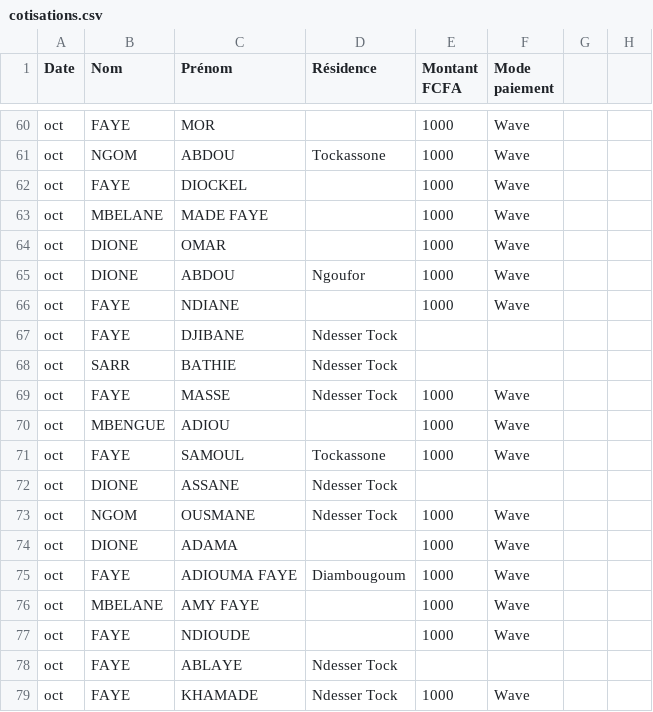
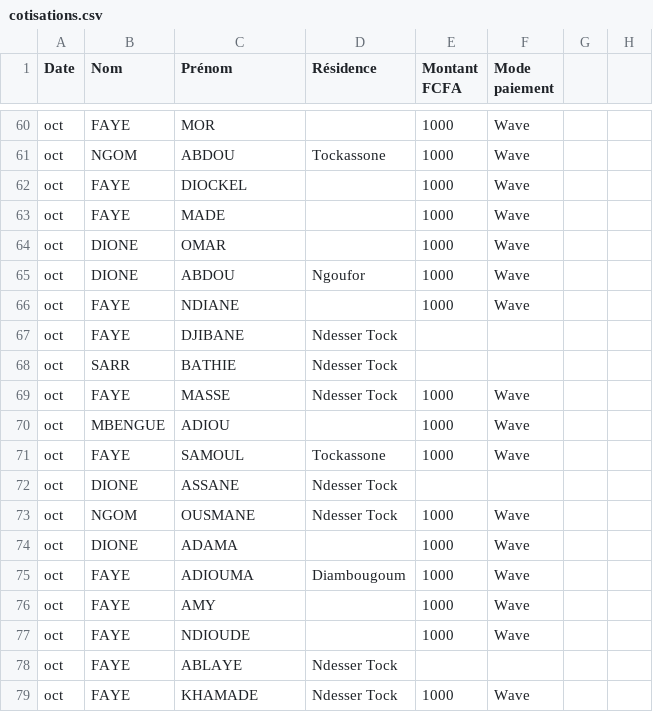
Before and after one commit to SENECheikh/ia-ndayane, a CSV file: cotisations.csv, drawn as a sheet; only a part is shown, gaps mark what is left out; the diff names each change by its address in the sheet, - before the commit and + after, or states it on an @@ line.

Commit message:
Add files via upload

```diff
--- a/cotisations.csv
+++ b/cotisations.csv
-B63 (Nom): MBELANE
+B63 (Nom): FAYE
-C63 (Prénom): MADE FAYE
+C63 (Prénom): MADE
-C75 (Prénom): ADIOUMA FAYE
+C75 (Prénom): ADIOUMA
-B76 (Nom): MBELANE
+B76 (Nom): FAYE
-C76 (Prénom): AMY FAYE
+C76 (Prénom): AMY
```
